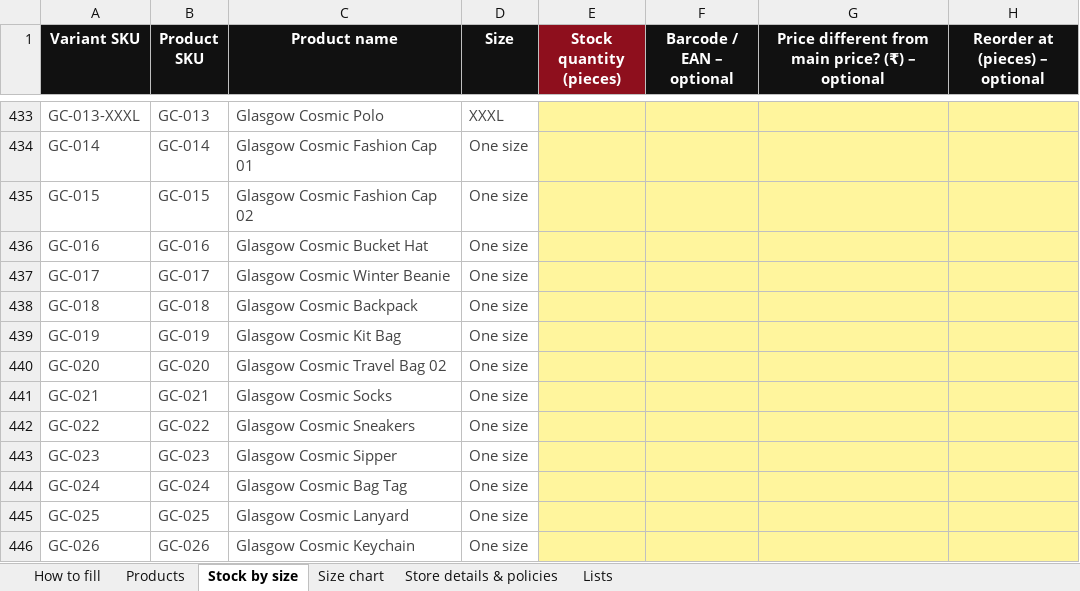
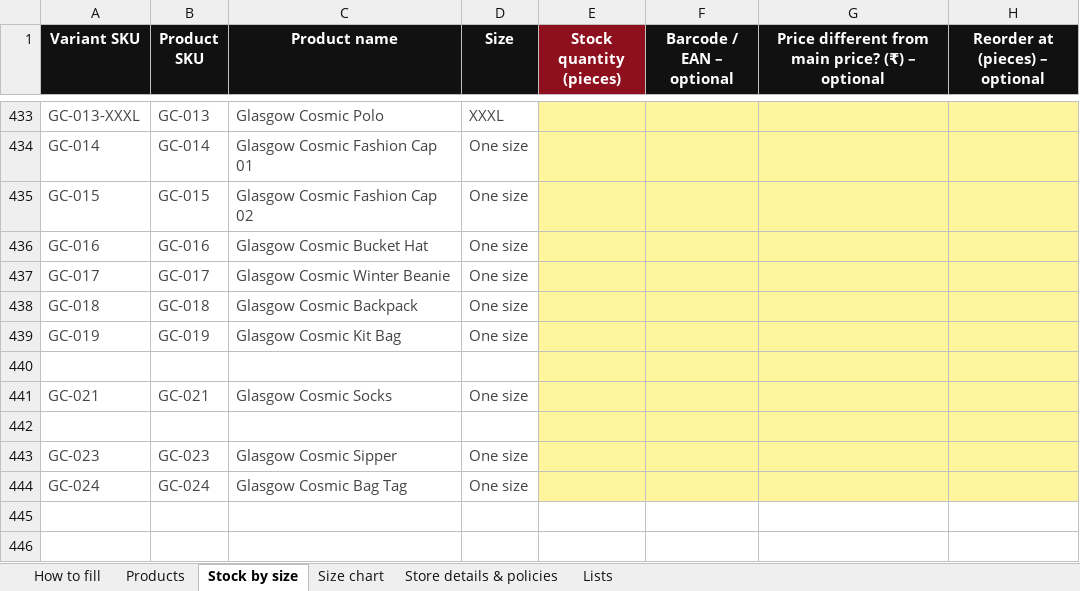
Before and after one commit to Udyanshgulati/RLlogistics, an Excel workbook: commerce/storefront/catalog/client-sheets/Schermo_Product_Listing_Sheet.xlsx, sheet Stock by size, drawn as a sheet; only a part is shown, gaps mark what is left out; values as stored, in another font and other column widths than the file's, no borders; the diff names each change by its address in the sheet, - before the commit and + after, or states it on an @@ line.

```diff
--- a/commerce/storefront/catalog/client-sheets/Schermo_Product_Listing_Sheet.xlsx (sheet Stock by size)
+++ b/commerce/storefront/catalog/client-sheets/Schermo_Product_Listing_Sheet.xlsx (sheet Stock by size)
-row 440: GC-020 | GC-020 | Glasgow Cosmic Travel Bag 02 | One size
+row 440: (empty)
-row 442: GC-022 | GC-022 | Glasgow Cosmic Sneakers | One size
+row 442: (empty)
-row 445: GC-025 | GC-025 | Glasgow Cosmic Lanyard | One size
-row 446: GC-026 | GC-026 | Glasgow Cosmic Keychain | One size
```
Also changed, not shown: sheet Products, 19 other files.
